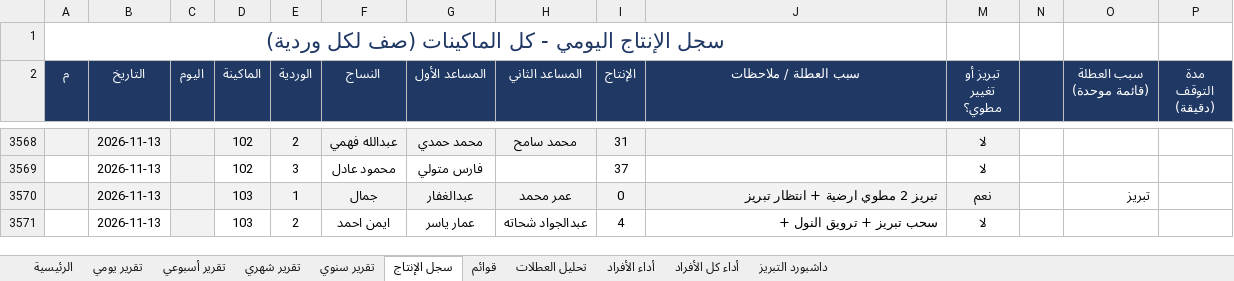
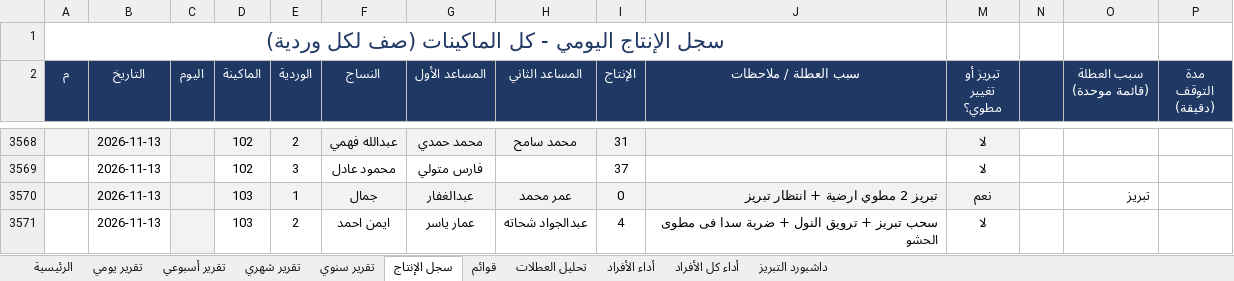
Before and after one commit to alucarderor-cpu/Daily-Production-Report, an Excel workbook: production.xlsx, sheet سجل الإنتاج, drawn as a sheet; only a part is shown, gaps mark what is left out; values as stored, in another font and other column widths than the file's, no borders; conditional formats not drawn; the diff names each change by its address in the sheet, - before the commit and + after, or states it on an @@ line.

Commit message:
apply production entries

```diff
--- a/production.xlsx (sheet سجل الإنتاج)
+++ b/production.xlsx (sheet سجل الإنتاج)
-J3571 (سبب العطلة / ملاحظات): سحب تبريز + ترويق النول +
+J3571 (سبب العطلة / ملاحظات): سحب تبريز + ترويق النول + ضربة سدا فى مطوى الحشو
```
Also changed, not shown: 1 other file.
